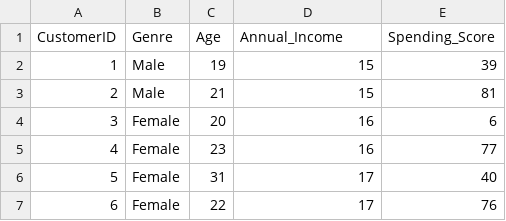
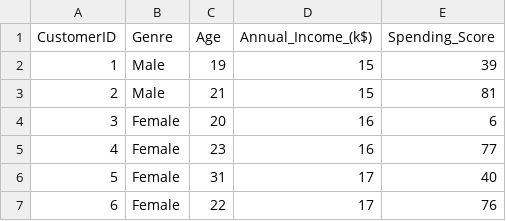
Before and after one commit to SDPTechChallenge/hello-world, a CSV file: sofia/data/Mall_Customers.csv, drawn as a sheet; only a part is shown.

```diff
--- a/sofia/data/Mall_Customers.csv
+++ b/sofia/data/Mall_Customers.csv
@@ -1,2 +1,2 @@
-CustomerID,Genre,Age,Annual_Income,Spending_Score
+CustomerID,Genre,Age,Annual_Income_(k$),Spending_Score
 1,Male,19,15,39
```
Also changed, not shown: 6 other files.
